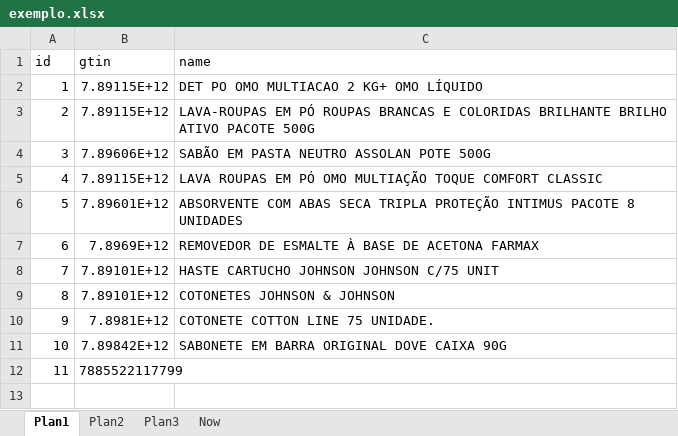
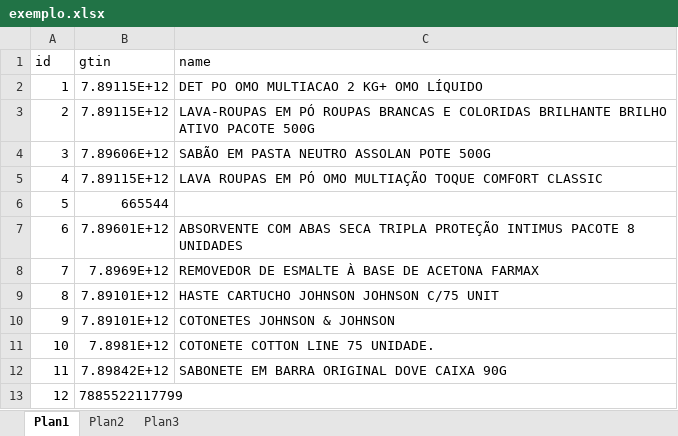
Before and after one commit to vrfgama/product_brand, an Excel workbook: content/exemplo.xlsx, sheet Plan1, drawn as a sheet; values as stored, in another font and other column widths than the file's, no borders; addresses are those after the commit; the diff names each change by its address in the sheet, - before the commit and + after, or states it on an @@ line.

```diff
--- a/content/exemplo.xlsx (sheet Plan1)
+++ b/content/exemplo.xlsx (sheet Plan1)
-sheet tab: Now
+row 6: 5 | 665544
@@ column A (id) renumbered from row 7 down @@
```
Also changed, not shown: 15 other files.
